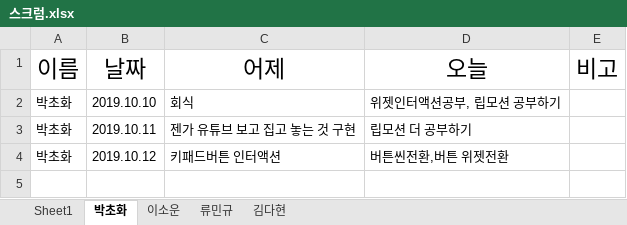
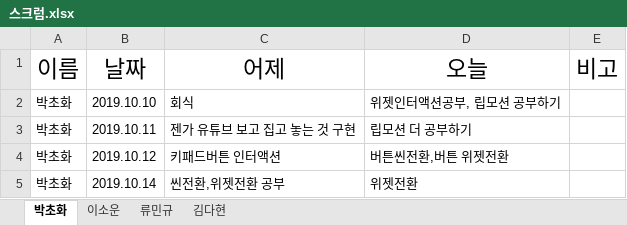
Before and after one commit to dahyun91/Test, an Excel workbook: 스크럼/스크럼.xlsx, sheet 박초화, drawn as a sheet; values as stored, in another font and other column widths than the file's, no borders; the diff names each change by its address in the sheet, - before the commit and + after, or states it on an @@ line.

```diff
--- a/스크럼/스크럼.xlsx (sheet 박초화)
+++ b/스크럼/스크럼.xlsx (sheet 박초화)
-sheet tab: Sheet1
+row 5: 박초화 | 2019.10.14 | 씬전환,위젯전환 공부 | 위젯전환
```
Also changed, not shown: sheet 김다현.
